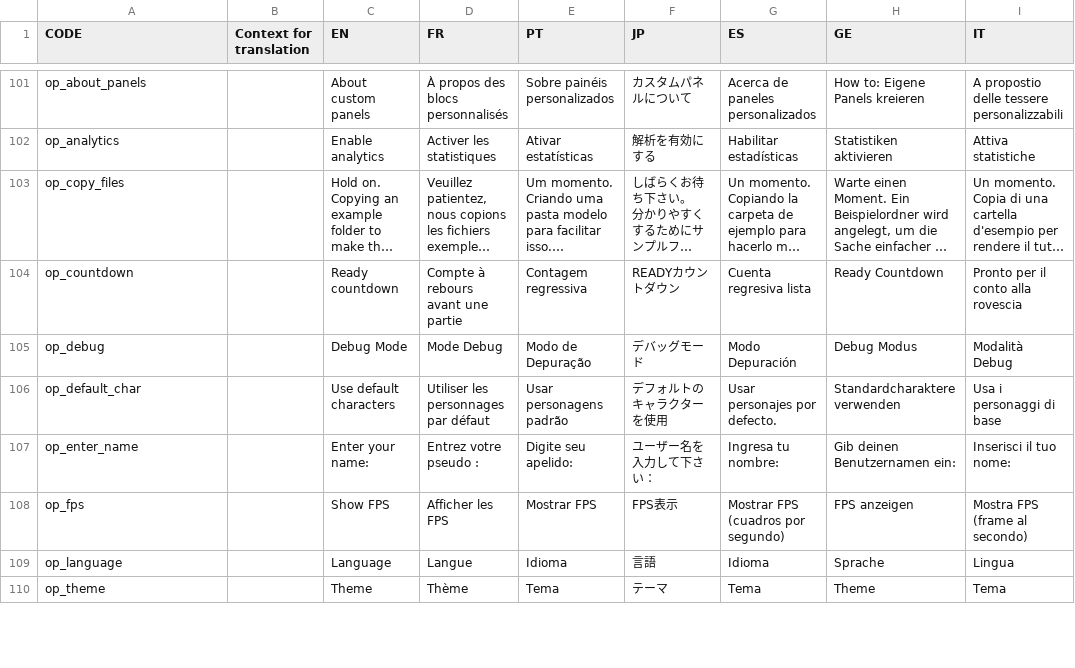
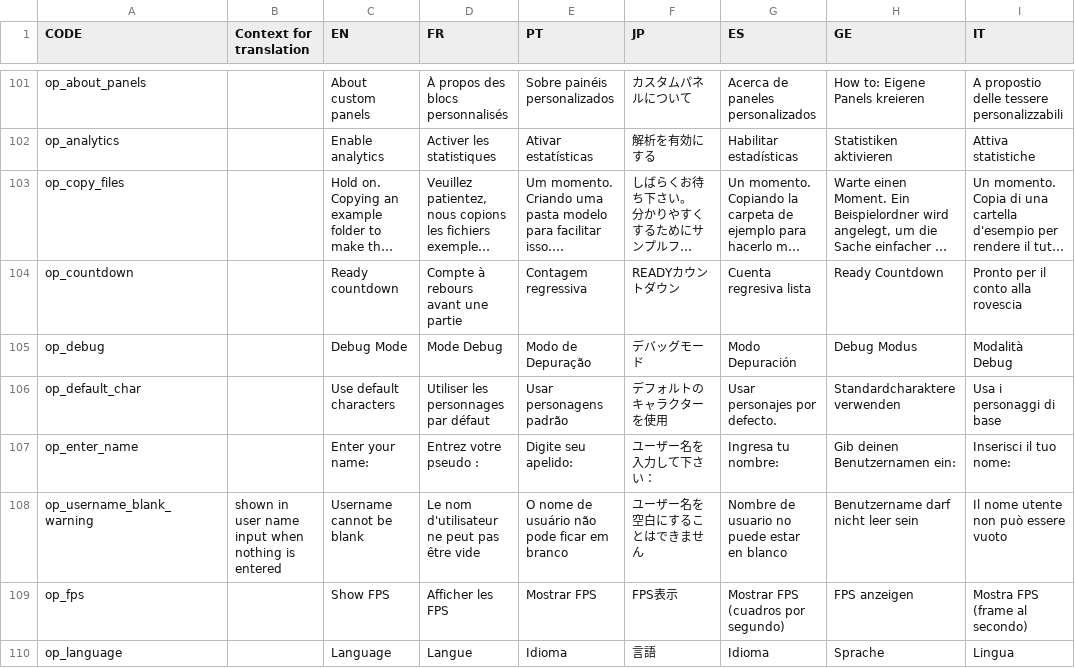
Before and after one commit to panel-attack/panel-attack, a CSV file: localization.csv, drawn as a sheet; only a part is shown, gaps mark what is left out; the shorter side is filled out with more unchanged rows; long unchanged cells end in …; the diff names each change by its address in the sheet, - before the commit and + after, or states it on an @@ line.

```diff
--- a/localization.csv
+++ b/localization.csv
+row 108: op_username_blank_warning | shown in user name input when nothing is entered | Username cannot be blank | Le nom d'utilisateur ne peut pas être vide | O nome de usuário não pode ficar em branco | ユーザー名を空白にすることはできません | Nombre de usuario no puede estar en blanco | Benutzername darf nicht leer sein | Il nome utente non può essere vuoto
```
Also changed, not shown: 21 other files.
